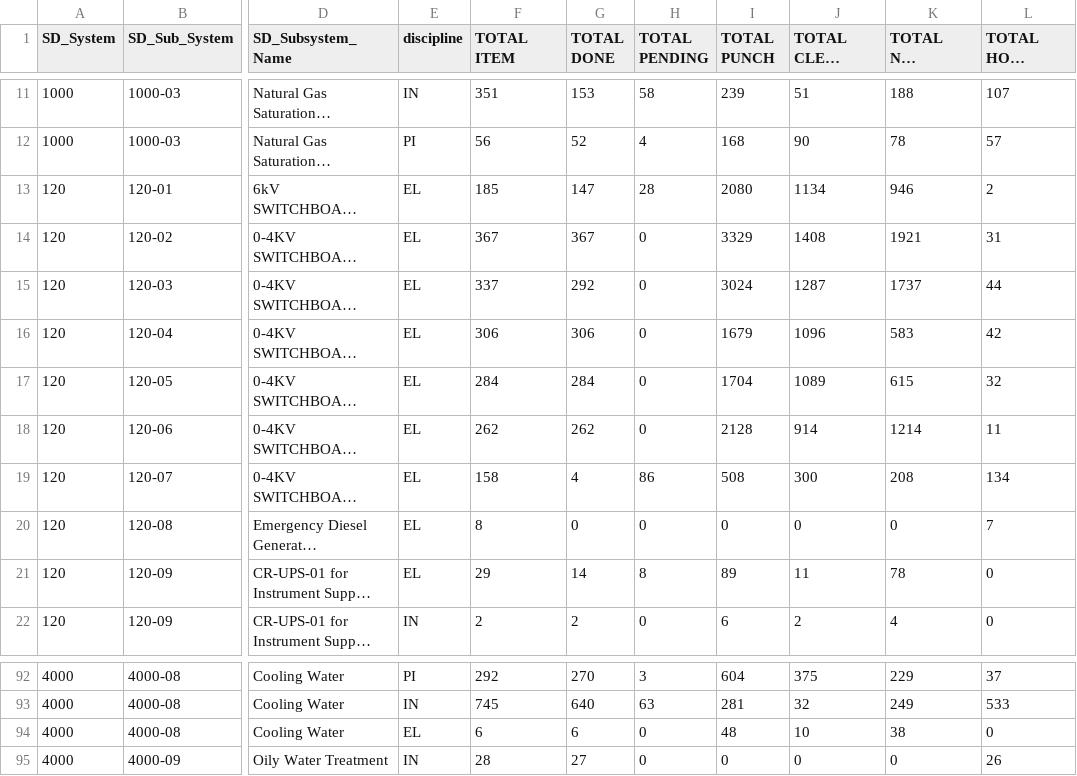
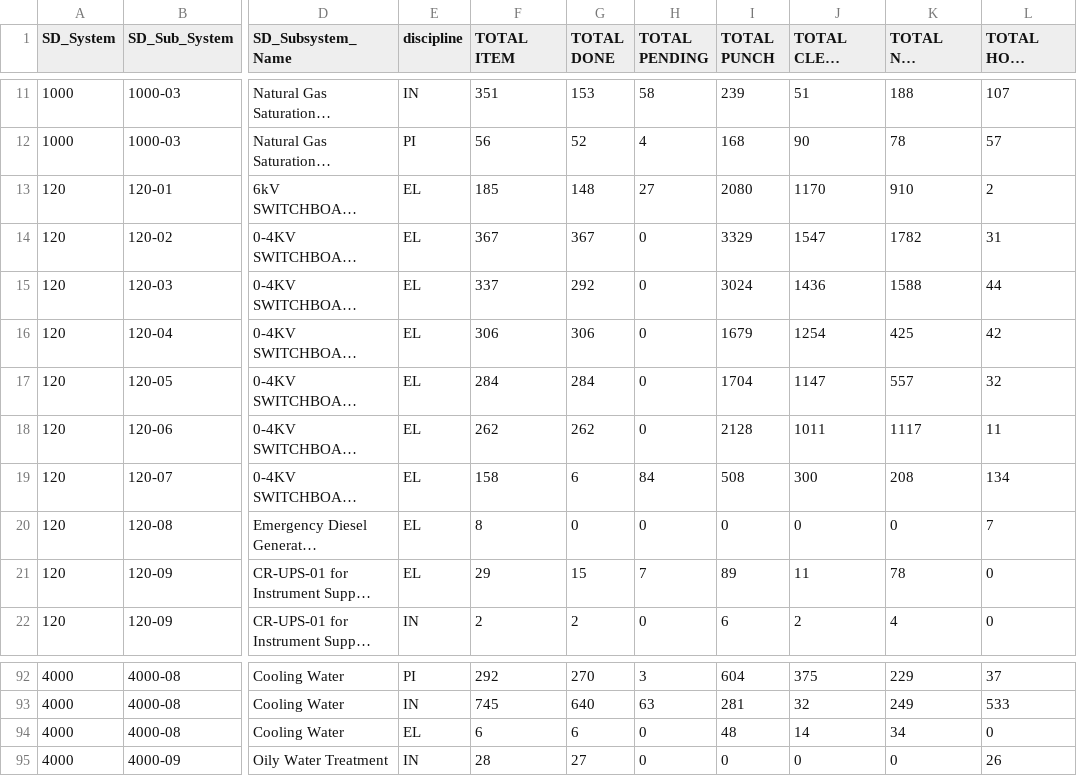
Before and after one commit to akarimvand/SAPRA2, a CSV file: dbcsv/DATA.CSV, drawn as a sheet; only a part is shown, gaps mark what is left out; long unchanged cells end in …; the diff names each change by its address in the sheet, - before the commit and + after, or states it on an @@ line.

Commit message:
Upload DATA.CSV by a.naseri on SMP-QC-D01647 at 2025-10-08 16:51:13

```diff
--- a/dbcsv/DATA.CSV
+++ b/dbcsv/DATA.CSV
-G13 (TOTAL DONE): 147
+G13 (TOTAL DONE): 148
-H13 (TOTAL PENDING): 28
+H13 (TOTAL PENDING): 27
-J13 (TOTAL CLEAR PUNCH): 1134
+J13 (TOTAL CLEAR PUNCH): 1170
-K13 (TOTAL NOT CLEAR PUNCH): 946
+K13 (TOTAL NOT CLEAR PUNCH): 910
-J14 (TOTAL CLEAR PUNCH): 1408
+J14 (TOTAL CLEAR PUNCH): 1547
-K14 (TOTAL NOT CLEAR PUNCH): 1921
+K14 (TOTAL NOT CLEAR PUNCH): 1782
-J15 (TOTAL CLEAR PUNCH): 1287
+J15 (TOTAL CLEAR PUNCH): 1436
-K15 (TOTAL NOT CLEAR PUNCH): 1737
+K15 (TOTAL NOT CLEAR PUNCH): 1588
-J16 (TOTAL CLEAR PUNCH): 1096
+J16 (TOTAL CLEAR PUNCH): 1254
-K16 (TOTAL NOT CLEAR PUNCH): 583
+K16 (TOTAL NOT CLEAR PUNCH): 425
-J17 (TOTAL CLEAR PUNCH): 1089
+J17 (TOTAL CLEAR PUNCH): 1147
-K17 (TOTAL NOT CLEAR PUNCH): 615
+K17 (TOTAL NOT CLEAR PUNCH): 557
-J18 (TOTAL CLEAR PUNCH): 914
+J18 (TOTAL CLEAR PUNCH): 1011
-K18 (TOTAL NOT CLEAR PUNCH): 1214
+K18 (TOTAL NOT CLEAR PUNCH): 1117
-G19 (TOTAL DONE): 4
+G19 (TOTAL DONE): 6
-H19 (TOTAL PENDING): 86
+H19 (TOTAL PENDING): 84
-G21 (TOTAL DONE): 14
+G21 (TOTAL DONE): 15
-H21 (TOTAL PENDING): 8
+H21 (TOTAL PENDING): 7
-J94 (TOTAL CLEAR PUNCH): 10
+J94 (TOTAL CLEAR PUNCH): 14
-K94 (TOTAL NOT CLEAR PUNCH): 38
+K94 (TOTAL NOT CLEAR PUNCH): 34
```
